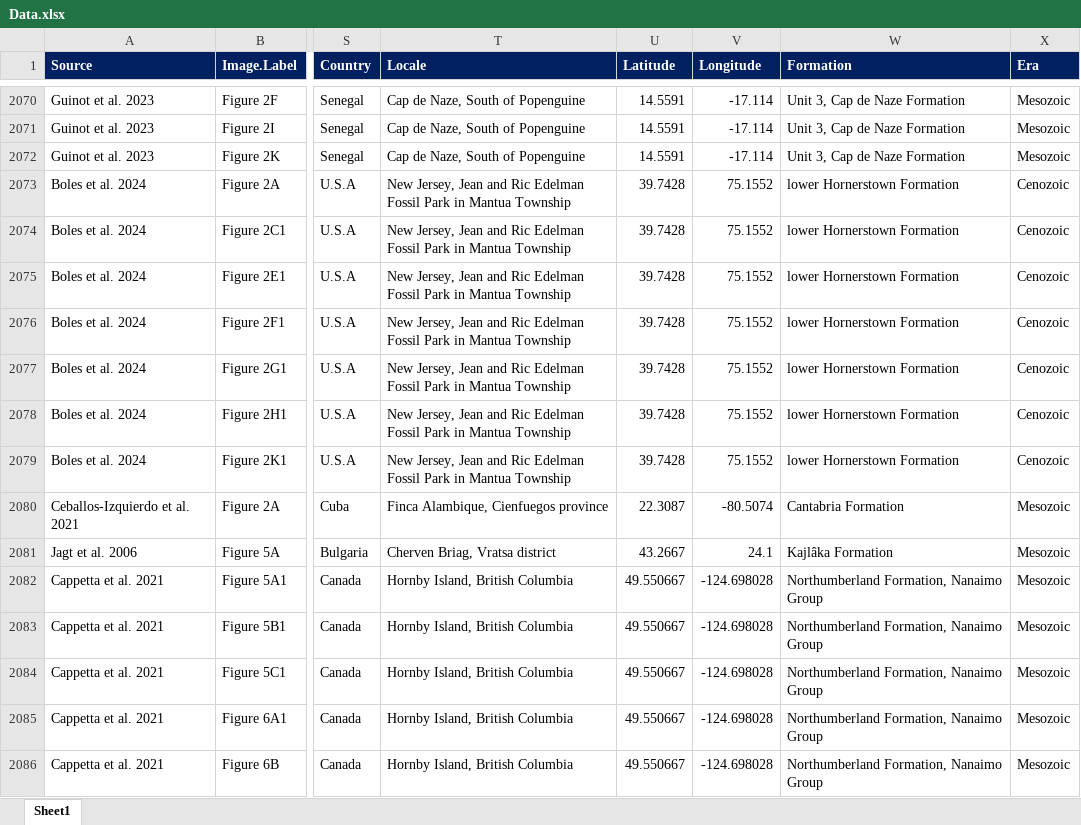
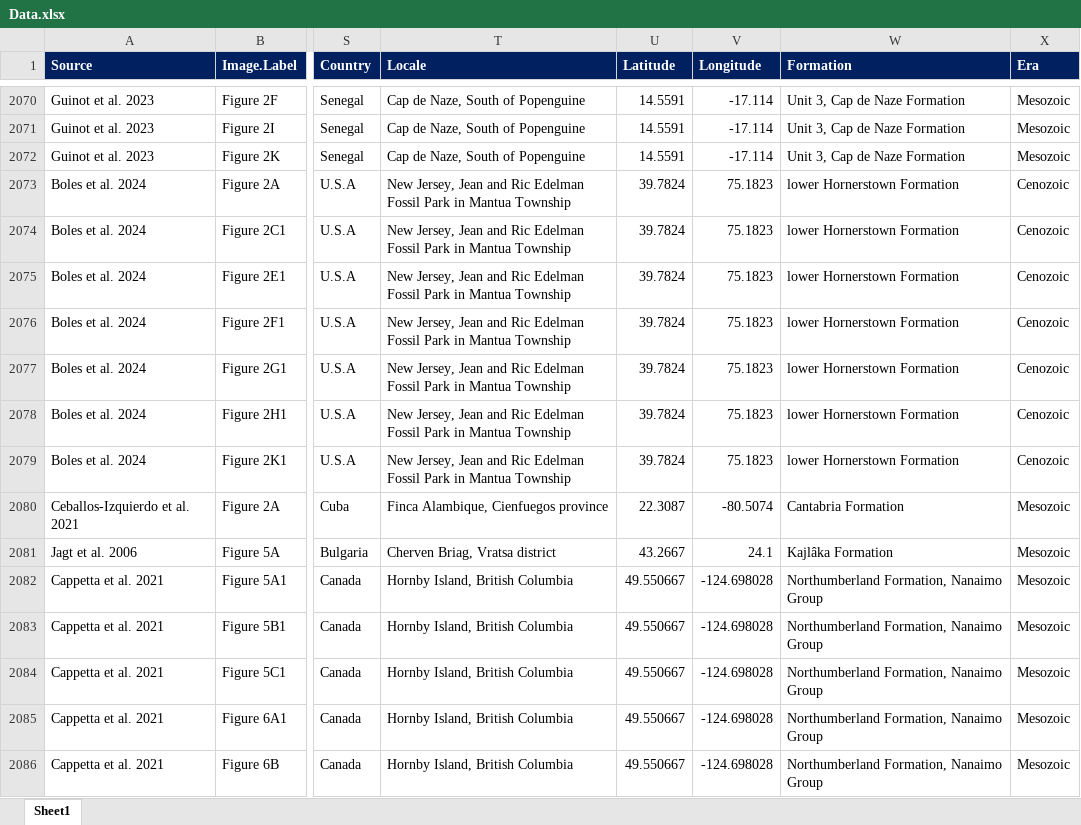
Before and after one commit to mohabazzi/kpg-homogenization, an Excel workbook: Data.xlsx, sheet Sheet1, drawn as a sheet; only a part is shown, gaps mark what is left out; values as stored, in another font and other column widths than the file's, no borders; conditional formats not drawn; the diff covers the shown part only; the diff names each change by its address in the sheet, - before the commit and + after, or states it on an @@ line.

```diff
--- a/Data.xlsx (sheet Sheet1)
+++ b/Data.xlsx (sheet Sheet1)
-U2073:U2079 (Latitude): 39.7428
+U2073:U2079 (Latitude): 39.7824
-V2073:V2079 (Longitude): 75.1552
+V2073:V2079 (Longitude): 75.1823
```
Also changed, not shown: 18 added rows elsewhere in this sheet, 2 other files.
